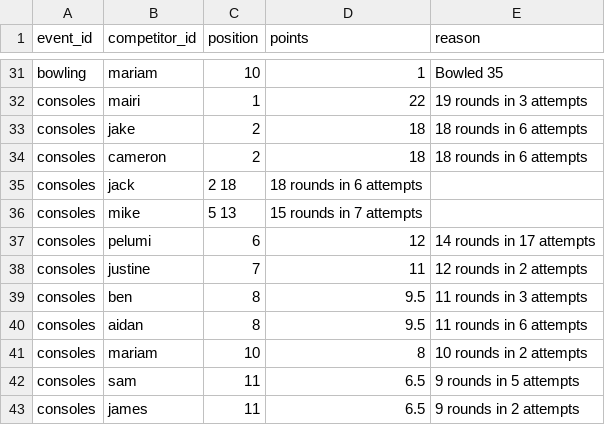
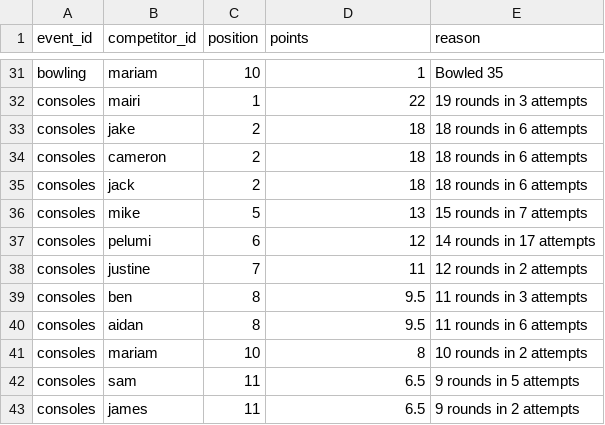
Before and after one commit to jb-blend/edinburghlympics, a CSV file: data/results.csv, drawn as a sheet; only a part is shown, gaps mark what is left out.

Commit message:
Fix formatting issues in results.csv

```diff
--- a/data/results.csv
+++ b/data/results.csv
@@ -34,4 +34,4 @@ consoles,jake,2,18,18 rounds in 6 attempts
 consoles,cameron,2,18,18 rounds in 6 attempts
-consoles,jack,2	18,18 rounds in 6 attempts
-consoles,mike,5	13,15 rounds in 7 attempts
+consoles,jack,2,18,18 rounds in 6 attempts
+consoles,mike,5,13,15 rounds in 7 attempts
 consoles,pelumi,6,12,14 rounds in 17 attempts
```
